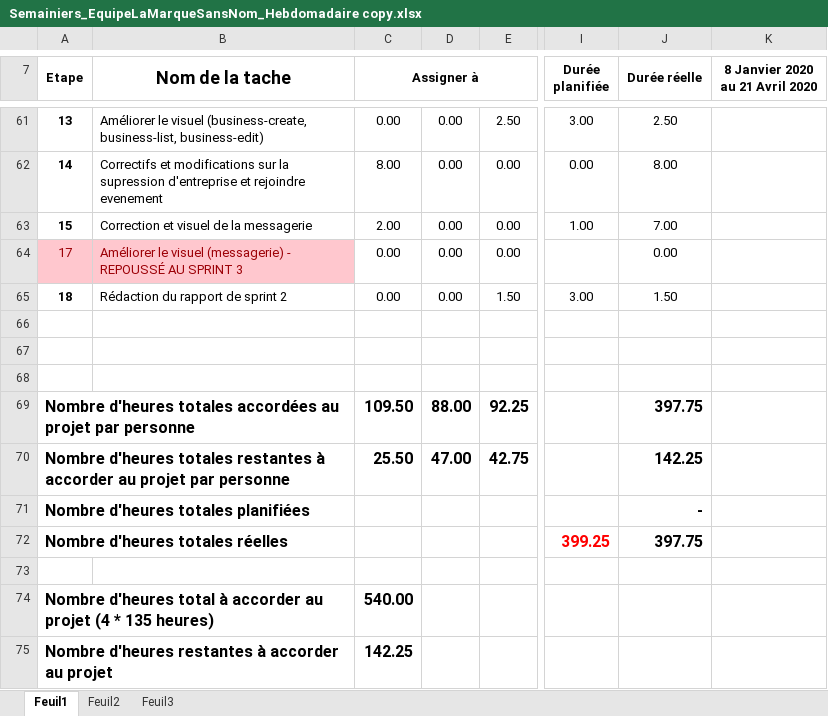
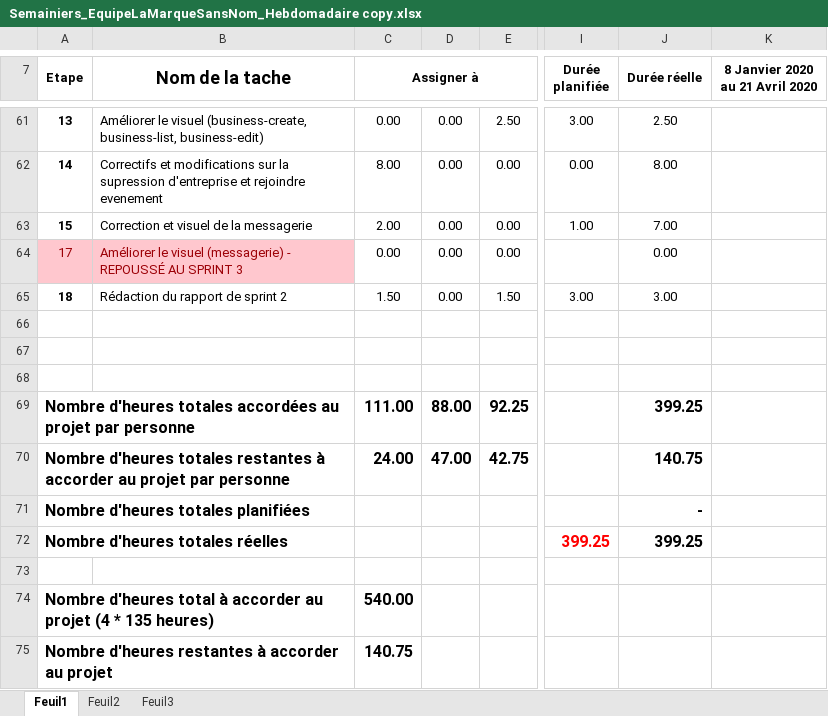
Before and after one commit to mrjrdg/marque-sans-nom, an Excel workbook: Semainiers/Semainiers_EquipeLaMarqueSansNom_Hebdomadaire copy.xlsx, sheet Feuil1, drawn as a sheet; only a part is shown, gaps mark what is left out; values as stored, in another font and other column widths than the file's, no borders; conditional formats not drawn; the diff names each change by its address in the sheet, - before the commit and + after, or states it on an @@ line.

Commit message:
ajout des heures redaction sprint

```diff
--- a/Semainiers/Semainiers_EquipeLaMarqueSansNom_Hebdomadaire copy.xlsx (sheet Feuil1)
+++ b/Semainiers/Semainiers_EquipeLaMarqueSansNom_Hebdomadaire copy.xlsx (sheet Feuil1)
-C65 (Assigner à): 0.00
+C65 (Assigner à): 1.50
-J65 (Durée réelle): 1.50
+J65 (Durée réelle): 3.00
-C69 (Assigner à): 109.50
+C69 (Assigner à): 111.00
-J69 (Durée réelle): 397.75
+J69 (Durée réelle): 399.25
-C70 (Assigner à): 25.50
+C70 (Assigner à): 24.00
-J70 (Durée réelle): 142.25
+J70 (Durée réelle): 140.75
-J72 (Durée réelle): 397.75
+J72 (Durée réelle): 399.25
-C75 (Assigner à): 142.25
+C75 (Assigner à): 140.75
```
